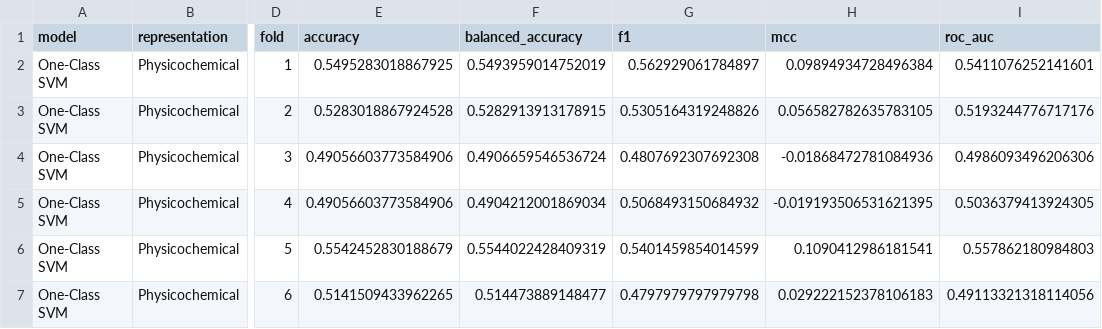
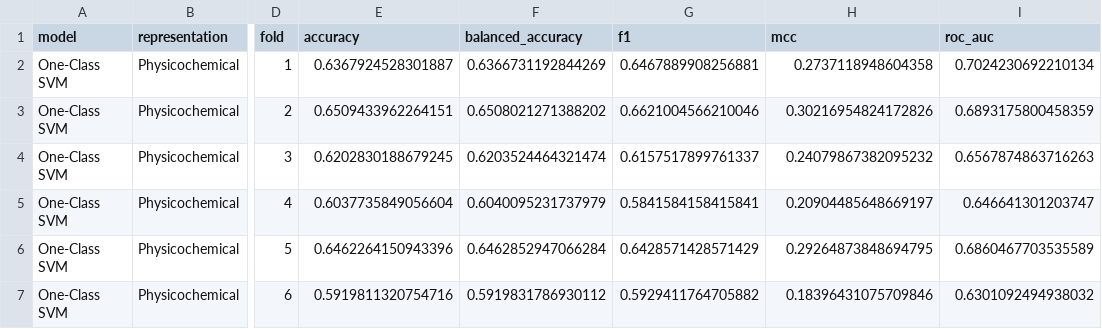
Before and after one commit to tai-2026-pwr/IB_PP_BG_HJ-PNW, a CSV file: results/one_class/physicochemical/cv_folds.csv, drawn as a sheet; only a part is shown, gaps mark what is left out; the diff covers the shown part only; the diff names each change by its address in the sheet, - before the commit and + after, or states it on an @@ line.

```diff
--- a/results/one_class/physicochemical/cv_folds.csv
+++ b/results/one_class/physicochemical/cv_folds.csv
-E2 (accuracy): 0.5495283018867925
+E2 (accuracy): 0.6367924528301887
-F2 (balanced_accuracy): 0.5493959014752019
+F2 (balanced_accuracy): 0.6366731192844269
-G2 (f1): 0.562929061784897
+G2 (f1): 0.6467889908256881
-H2 (mcc): 0.09894934728496384
+H2 (mcc): 0.2737118948604358
-I2 (roc_auc): 0.5411076252141601
+I2 (roc_auc): 0.7024230692210134
-E3 (accuracy): 0.5283018867924528
+E3 (accuracy): 0.6509433962264151
-F3 (balanced_accuracy): 0.5282913913178915
+F3 (balanced_accuracy): 0.6508021271388202
-G3 (f1): 0.5305164319248826
+G3 (f1): 0.6621004566210046
-H3 (mcc): 0.056582782635783105
+H3 (mcc): 0.30216954824172826
-I3 (roc_auc): 0.5193244776717176
+I3 (roc_auc): 0.6893175800458359
-E4 (accuracy): 0.49056603773584906
+E4 (accuracy): 0.6202830188679245
-F4 (balanced_accuracy): 0.4906659546536724
+F4 (balanced_accuracy): 0.6203524464321474
-G4 (f1): 0.4807692307692308
+G4 (f1): 0.6157517899761337
-H4 (mcc): -0.01868472781084936
+H4 (mcc): 0.24079867382095232
-I4 (roc_auc): 0.4986093496206306
+I4 (roc_auc): 0.6567874863716263
-E5 (accuracy): 0.49056603773584906
+E5 (accuracy): 0.6037735849056604
-F5 (balanced_accuracy): 0.4904212001869034
+F5 (balanced_accuracy): 0.6040095231737979
-G5 (f1): 0.5068493150684932
+G5 (f1): 0.5841584158415841
-H5 (mcc): -0.019193506531621395
+H5 (mcc): 0.20904485648669197
-I5 (roc_auc): 0.5036379413924305
+I5 (roc_auc): 0.646641301203747
-E6 (accuracy): 0.5542452830188679
+E6 (accuracy): 0.6462264150943396
-F6 (balanced_accuracy): 0.5544022428409319
+F6 (balanced_accuracy): 0.6462852947066284
-G6 (f1): 0.5401459854014599
+G6 (f1): 0.6428571428571429
-H6 (mcc): 0.1090412986181541
+H6 (mcc): 0.29264873848694795
-I6 (roc_auc): 0.557862180984803
+I6 (roc_auc): 0.6860467703535589
-E7 (accuracy): 0.5141509433962265
+E7 (accuracy): 0.5919811320754716
-F7 (balanced_accuracy): 0.514473889148477
+F7 (balanced_accuracy): 0.5919831786930112
-G7 (f1): 0.4797979797979798
+G7 (f1): 0.5929411764705882
-H7 (mcc): 0.029222152378106183
+H7 (mcc): 0.18396431075709846
-I7 (roc_auc): 0.49113321318114056
+I7 (roc_auc): 0.6301092494938032
```
Also changed, not shown: 70 edited cells elsewhere in this file, results/classical_ml/dpc/cv_folds.csv, results/classical_ml/dpc/summary.csv, 18 other files.
